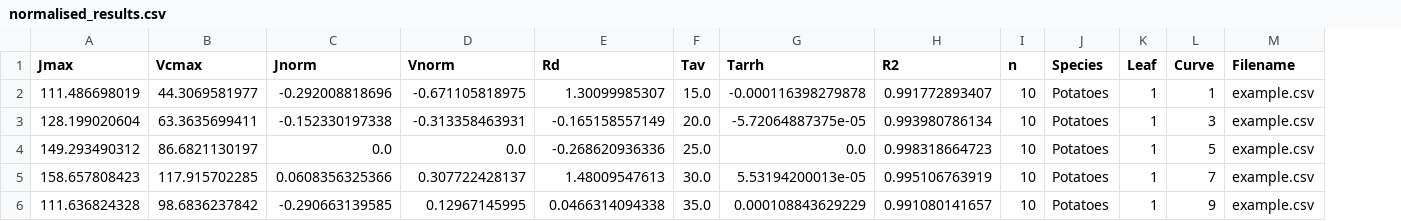
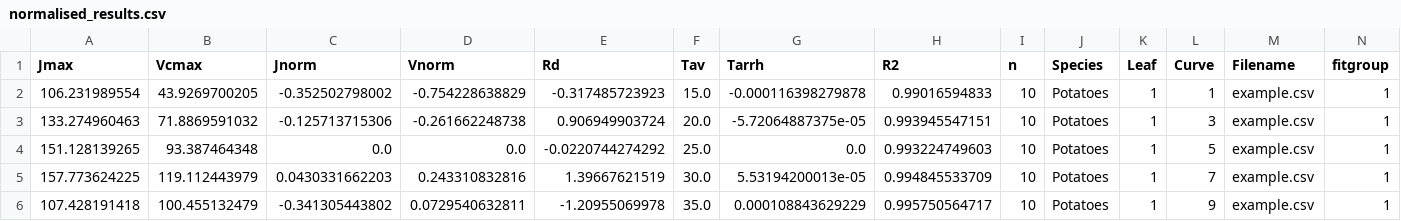
Before and after one commit to mdekauwe/FitFarquharModel, a CSV file: examples/results/normalised_results.csv, drawn as a sheet; only a part is shown; the diff covers the shown part only; the diff names each change by its address in the sheet, - before the commit and + after, or states it on an @@ line.

Commit message:
added starting point search, fixed example scripts

```diff
--- a/examples/results/normalised_results.csv
+++ b/examples/results/normalised_results.csv
+column N (fitgroup), rows 2-6: all 1
-A2 (Jmax): 111.486698019
+A2 (Jmax): 106.231989554
-B2 (Vcmax): 44.3069581977
+B2 (Vcmax): 43.9269700205
-C2 (Jnorm): -0.292008818696
+C2 (Jnorm): -0.352502798002
-D2 (Vnorm): -0.671105818975
+D2 (Vnorm): -0.754228638829
-E2 (Rd): 1.30099985307
+E2 (Rd): -0.317485723923
-H2 (R2): 0.991772893407
+H2 (R2): 0.99016594833
-A3 (Jmax): 128.199020604
+A3 (Jmax): 133.274960463
-B3 (Vcmax): 63.3635699411
+B3 (Vcmax): 71.8869591032
-C3 (Jnorm): -0.152330197338
+C3 (Jnorm): -0.125713715306
-D3 (Vnorm): -0.313358463931
+D3 (Vnorm): -0.261662248738
-E3 (Rd): -0.165158557149
+E3 (Rd): 0.906949903724
-H3 (R2): 0.993980786134
+H3 (R2): 0.993945547151
-A4 (Jmax): 149.293490312
+A4 (Jmax): 151.128139265
-B4 (Vcmax): 86.6821130197
+B4 (Vcmax): 93.387464348
-E4 (Rd): -0.268620936336
+E4 (Rd): -0.0220744274292
-H4 (R2): 0.998318664723
+H4 (R2): 0.993224749603
-A5 (Jmax): 158.657808423
+A5 (Jmax): 157.773624225
-B5 (Vcmax): 117.915702285
+B5 (Vcmax): 119.112443979
-C5 (Jnorm): 0.0608356325366
+C5 (Jnorm): 0.0430331662203
-D5 (Vnorm): 0.307722428137
+D5 (Vnorm): 0.243310832816
-E5 (Rd): 1.48009547613
+E5 (Rd): 1.39667621519
-H5 (R2): 0.995106763919
+H5 (R2): 0.994845533709
-A6 (Jmax): 111.636824328
+A6 (Jmax): 107.428191418
-B6 (Vcmax): 98.6836237842
+B6 (Vcmax): 100.455132479
-C6 (Jnorm): -0.290663139585
+C6 (Jnorm): -0.341305443802
-D6 (Vnorm): 0.12967145995
+D6 (Vnorm): 0.0729540632811
-E6 (Rd): 0.0466314094338
+E6 (Rd): -1.20955069978
-H6 (R2): 0.991080141657
+H6 (R2): 0.995750564717
```
Also changed, not shown: 28 edited cells elsewhere in this file, examples/data/example.csv, examples/results/ea_results.csv, 7 other files.
